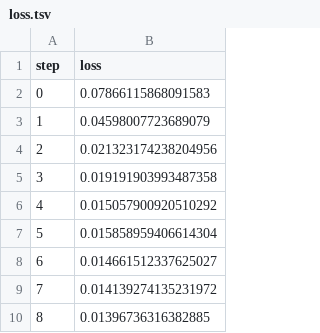
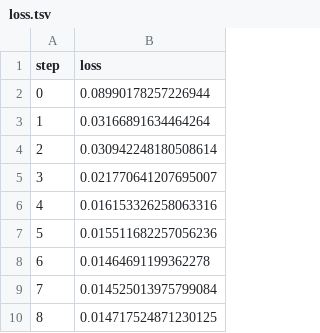
Before and after one commit to shcheklein/monorepo, a TSV file: cv/results/train/plots/metrics/eval/loss.tsv, drawn as a sheet.

```diff
--- a/cv/results/train/plots/metrics/eval/loss.tsv
+++ b/cv/results/train/plots/metrics/eval/loss.tsv
@@ -1,10 +1,10 @@
 step	loss
-0	0.07866115868091583
-1	0.04598007723689079
-2	0.021323174238204956
-3	0.019191903993487358
-4	0.015057900920510292
-5	0.015858959406614304
-6	0.014661512337625027
-7	0.014139274135231972
-8	0.01396736316382885
+0	0.08990178257226944
+1	0.03166891634464264
+2	0.030942248180508614
+3	0.021770641207695007
+4	0.016153326258063316
+5	0.015511682257056236
+6	0.01464691199362278
+7	0.014525013975799084
+8	0.014717524871230125
```
Also changed, not shown: cv/results/train/plots/metrics/dice_multi.tsv, cv/results/train/plots/metrics/train/loss.tsv, 6 other files.
